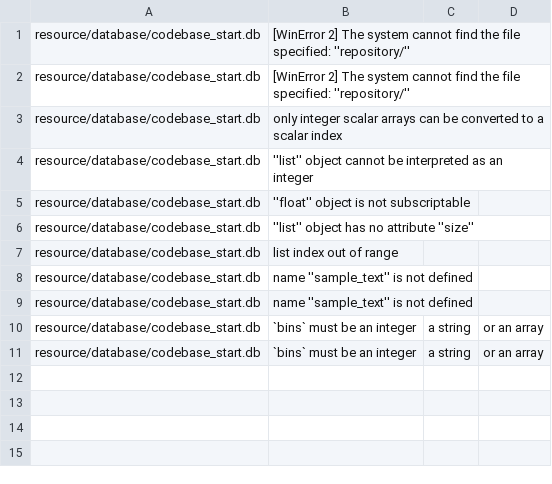
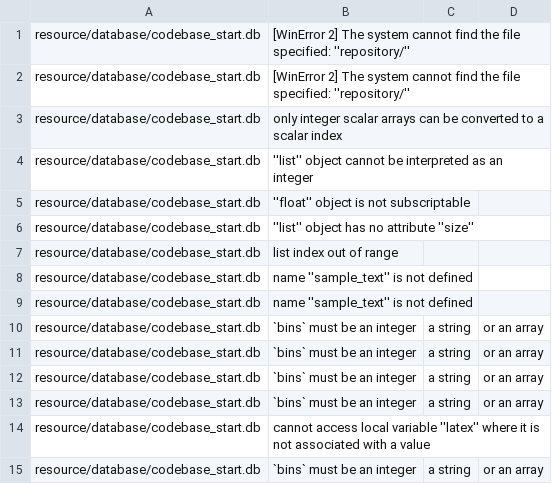
Before and after one commit to DerekSomervilleUofG/research_codebase_graph_latex, a CSV file: resource/failed_database.csv, drawn as a sheet.

```diff
--- a/resource/failed_database.csv
+++ b/resource/failed_database.csv
@@ -11 +11,5 @@ resource/database/codebase_start.db,`bins` must be an integer, a string, or an a
 resource/database/codebase_start.db,`bins` must be an integer, a string, or an array
+resource/database/codebase_start.db,`bins` must be an integer, a string, or an array
+resource/database/codebase_start.db,`bins` must be an integer, a string, or an array
+resource/database/codebase_start.db,cannot access local variable ''latex'' where it is not associated with a value
+resource/database/codebase_start.db,`bins` must be an integer, a string, or an array
```
Also changed, not shown: 5 other files.
